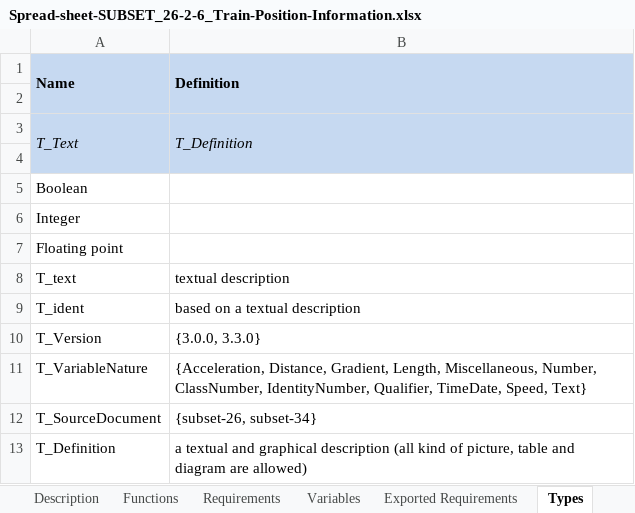
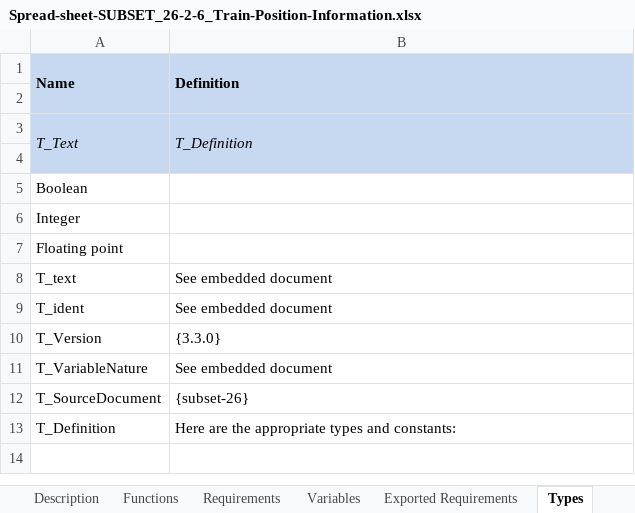
Before and after one commit to openETCS/SRS-Analysis, an Excel workbook: System Analysis/SUBSET_26_3-6/Spread-sheet-SUBSET_26-2-6_Train-Position-Information.xlsx, sheet Types, drawn as a sheet; values as stored, in another font and other column widths than the file's, no borders; the diff names each change by its address in the sheet, - before the commit and + after, or states it on an @@ line.

Commit message:
Data type definitions added
Signed-off-by: UweSteinkeFromSiemens <uwe.steinke@siemens.com>

```diff
--- a/System Analysis/SUBSET_26_3-6/Spread-sheet-SUBSET_26-2-6_Train-Position-Information.xlsx (sheet Types)
+++ b/System Analysis/SUBSET_26_3-6/Spread-sheet-SUBSET_26-2-6_Train-Position-Information.xlsx (sheet Types)
-B8 (Definition): textual description
+B8 (Definition): See embedded document
-B9 (Definition): based on a textual description
+B9 (Definition): See embedded document
-B10 (Definition): {3.0.0, 3.3.0}
+B10 (Definition): {3.3.0}
-B11 (Definition): {Acceleration, Distance, Gradient, Length, Miscellaneous, Number, ClassNumber, IdentityNumber, Qualifier, TimeDate, Speed, Text}
+B11 (Definition): See embedded document
-B12 (Definition): {subset-26, subset-34}
+B12 (Definition): {subset-26}
-B13 (Definition): a textual and graphical description (all kind of picture, table and diagram are allowed)
+B13 (Definition): Here are the appropriate types and constants:
```
Also changed, not shown: charts or pictures.
